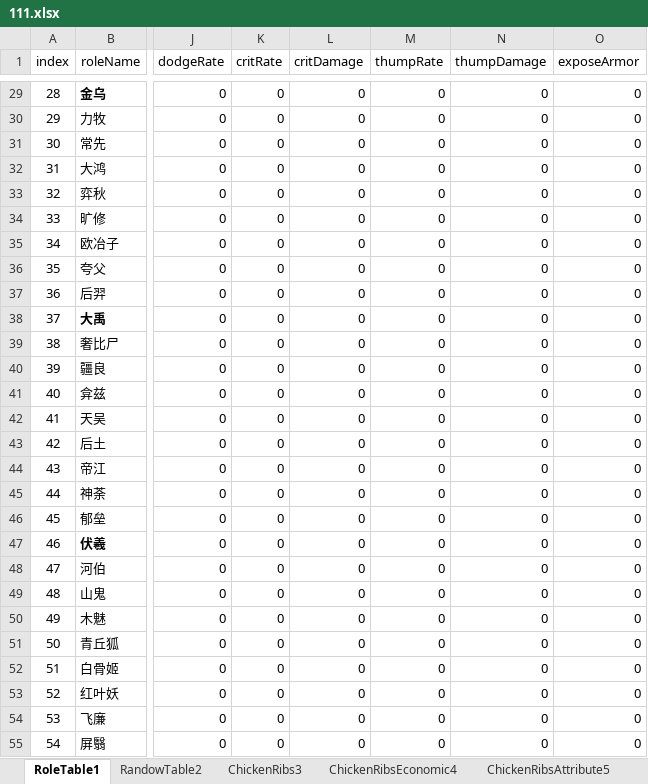
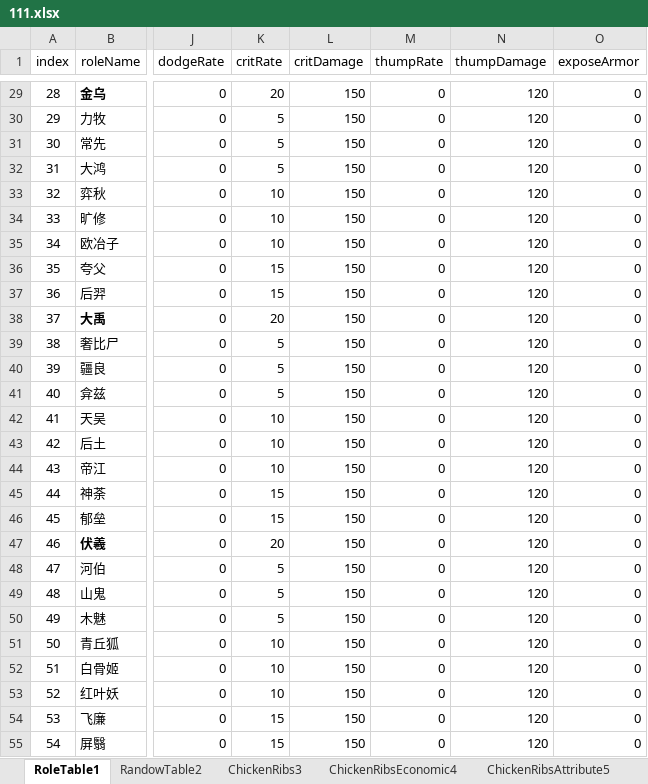
Before and after one commit to MiYanLiang/GameCommon, an Excel workbook: ThreeKillGame/Assets/StreamingAssets/TableFiles/111.xlsx, sheet RoleTable1, drawn as a sheet; only a part is shown, gaps mark what is left out; values as stored, in another font and other column widths than the file's, no borders; conditional formats not drawn; the diff covers the shown part only; the diff names each change by its address in the sheet, - before the commit and + after, or states it on an @@ line.

Commit message:
新增SoldierType表 新增Difficulty表 BattleTable改战役描述文案 RoleTable改武将暴击率等属性

```diff
--- a/ThreeKillGame/Assets/StreamingAssets/TableFiles/111.xlsx (sheet RoleTable1)
+++ b/ThreeKillGame/Assets/StreamingAssets/TableFiles/111.xlsx (sheet RoleTable1)
-K29 (critRate): 0
+K29 (critRate): 20
-L29:L55 (critDamage): 0
+L29:L55 (critDamage): 150
-N29:N55 (thumpDamage): 0
+N29:N55 (thumpDamage): 120
-K30:K32 (critRate): 0
+K30:K32 (critRate): 5
-K33:K35 (critRate): 0
+K33:K35 (critRate): 10
-K36:K37 (critRate): 0
+K36:K37 (critRate): 15
-K38 (critRate): 0
+K38 (critRate): 20
-K39:K41 (critRate): 0
+K39:K41 (critRate): 5
-K42:K44 (critRate): 0
+K42:K44 (critRate): 10
-K45:K46 (critRate): 0
+K45:K46 (critRate): 15
-K47 (critRate): 0
+K47 (critRate): 20
-K48:K50 (critRate): 0
+K48:K50 (critRate): 5
-K51:K53 (critRate): 0
+K51:K53 (critRate): 10
-K54:K55 (critRate): 0
+K54:K55 (critRate): 15
```
Also changed, not shown: 165 edited cells elsewhere in this sheet, sheet BattleTable, other sheet tabs.
